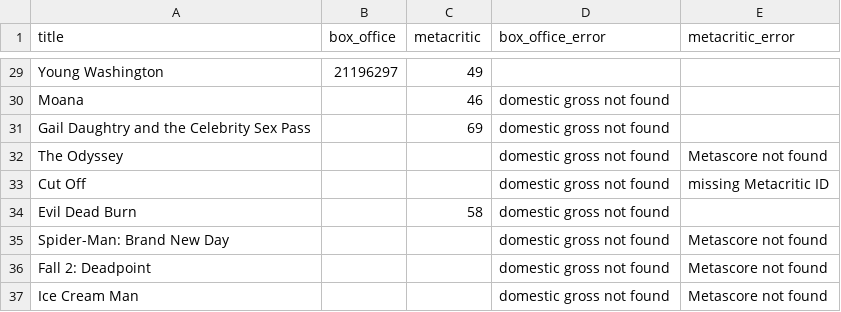
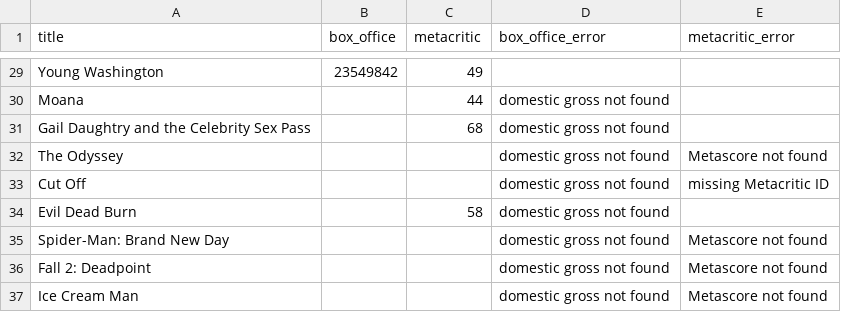
Before and after one commit to damonbayer/big-pic-preview, a CSV file: games/2026-summer/results.csv, drawn as a sheet; only a part is shown, gaps mark what is left out; the diff covers the shown part only; the diff names each change by its address in the sheet, - before the commit and + after, or states it on an @@ line.

```diff
--- a/games/2026-summer/results.csv
+++ b/games/2026-summer/results.csv
-B29 (box_office): 21196297
+B29 (box_office): 23549842
-C30 (metacritic): 46
+C30 (metacritic): 44
-C31 (metacritic): 69
+C31 (metacritic): 68
```
Also changed, not shown: 13 edited cells elsewhere in this file.
